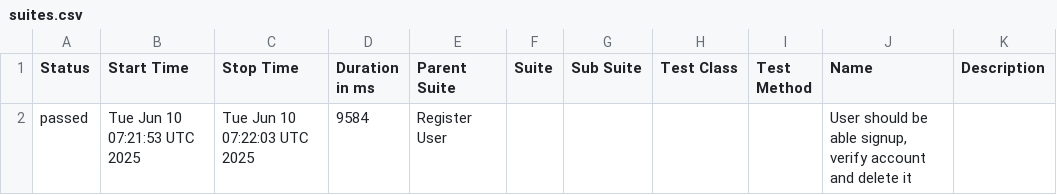
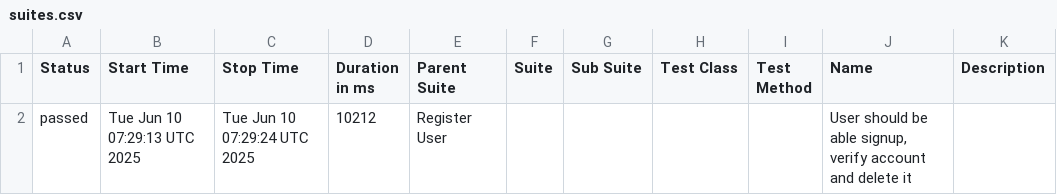
Before and after one commit to mashruf/AutomationExercise_E2E_Cypress, a CSV file: data/suites.csv, drawn as a sheet.

```diff
--- a/data/suites.csv
+++ b/data/suites.csv
@@ -1,2 +1,2 @@
 "Status","Start Time","Stop Time","Duration in ms","Parent Suite","Suite","Sub Suite","Test Class","Test Method","Name","Description"
-"passed","Tue Jun 10 07:21:53 UTC 2025","Tue Jun 10 07:22:03 UTC 2025","9584","Register User","","","","","User should be able signup, verify account and delete it",""
+"passed","Tue Jun 10 07:29:13 UTC 2025","Tue Jun 10 07:29:24 UTC 2025","10212","Register User","","","","","User should be able signup, verify account and delete it",""
```
Also changed, not shown: 15 other files.
